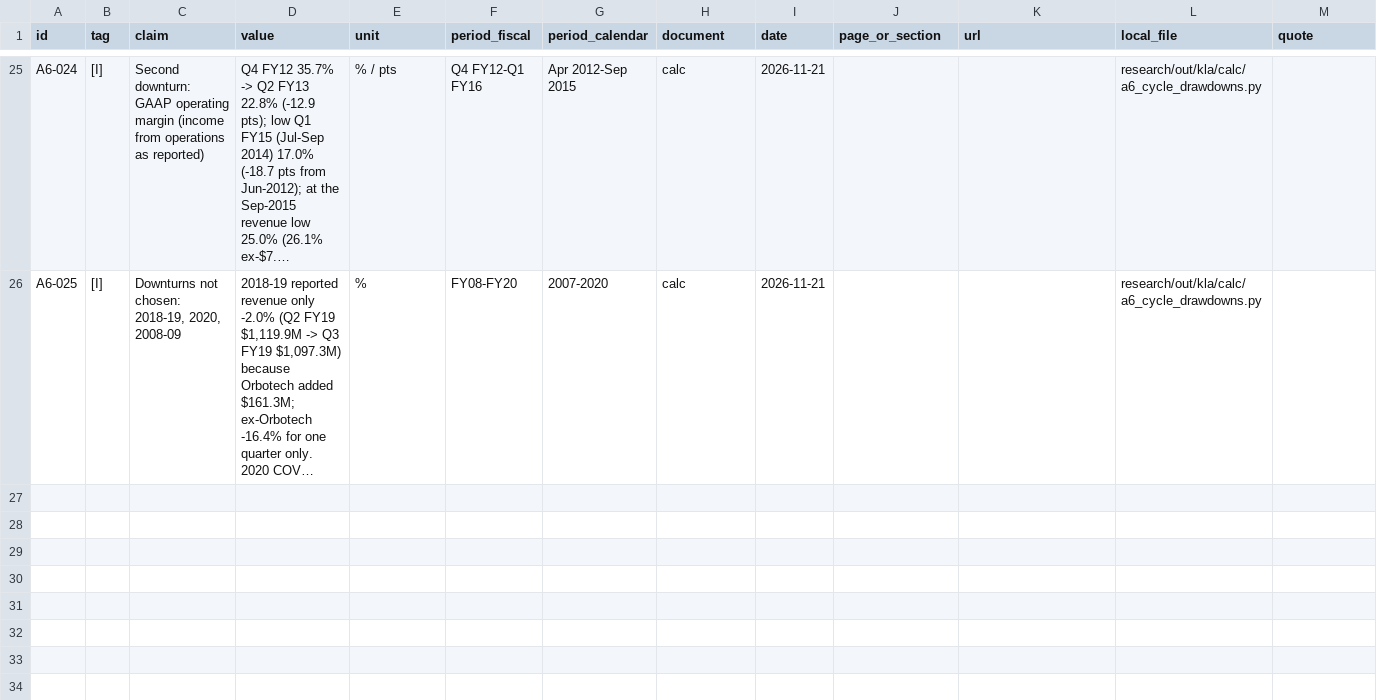
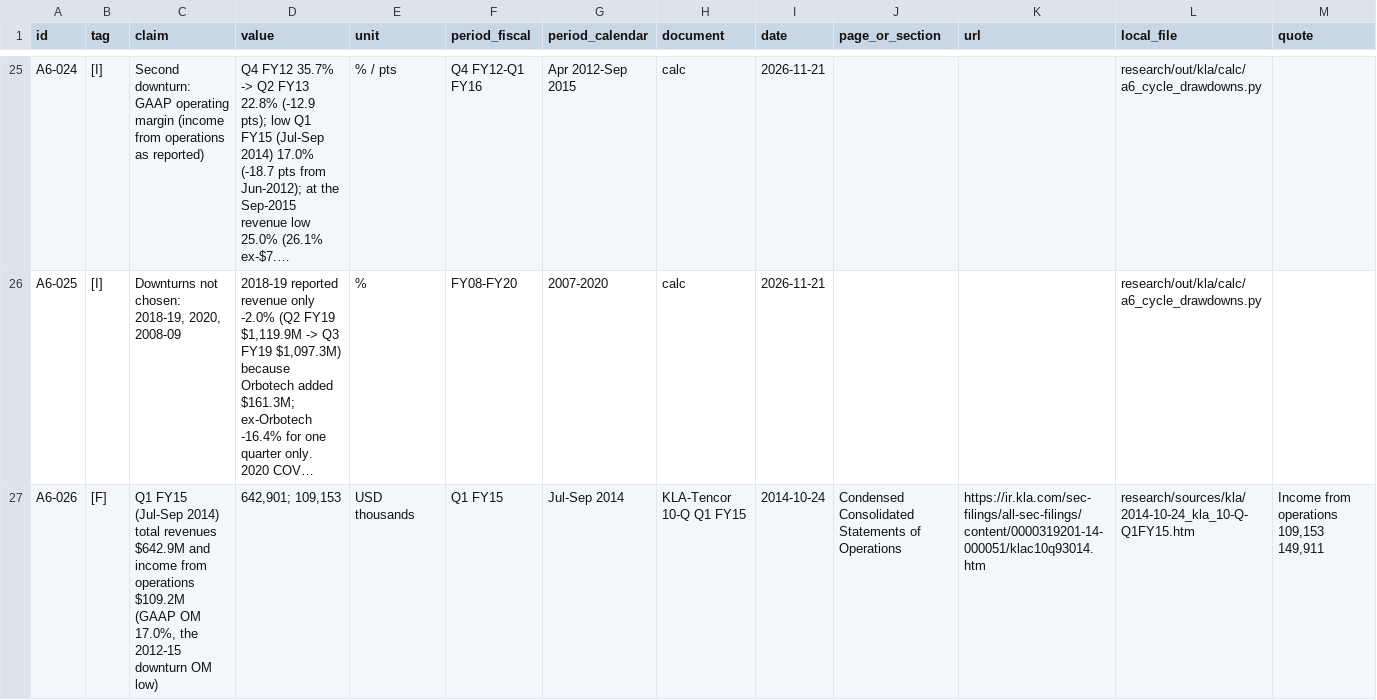
Before and after one commit to chuckylulu/gitTest, a CSV file: research/out/kla/parts/A6.csv, drawn as a sheet; only a part is shown, gaps mark what is left out; long unchanged cells end in …; rows hold the shown columns only; the diff covers the shown part only; the diff names each change by its address in the sheet, - before the commit and + after, or states it on an @@ line.

```diff
--- a/research/out/kla/parts/A6.csv
+++ b/research/out/kla/parts/A6.csv
+row 27: A6-026 | [F] | Q1 FY15 (Jul-Sep 2014) total revenues $642.9M and income from operations $109.2M (GAAP OM 17.0%, the 2012-15 downturn OM low) | 642,901; 109,153 | USD thousands | Q1 FY15 | Jul-Sep 2014 | KLA-Tencor 10-Q Q1 FY15 | 2014-10-24 | Condensed Consolidated Statements of Operations | https://ir.kla.com/sec-filings/all-sec-filings/content/0000319201-14-000051/klac10q93014.htm | research/sources/kla/2014-10-24_kla_10-Q-Q1FY15.htm | Income from operations 109,153 149,911
```
Also changed, not shown: 2 added rows elsewhere in this file, research/sources/kla/_manifest.csv, 22 other files.
